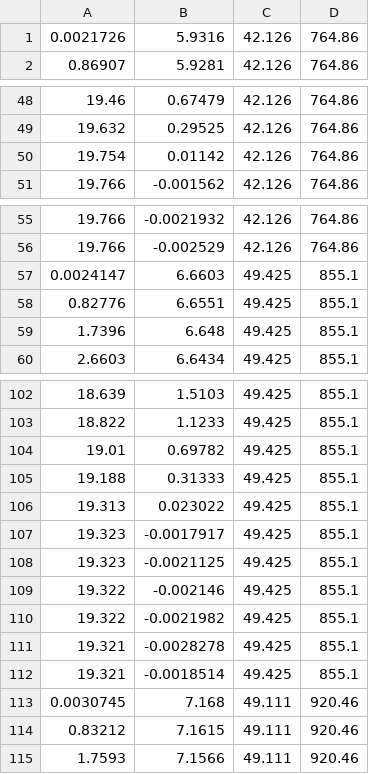
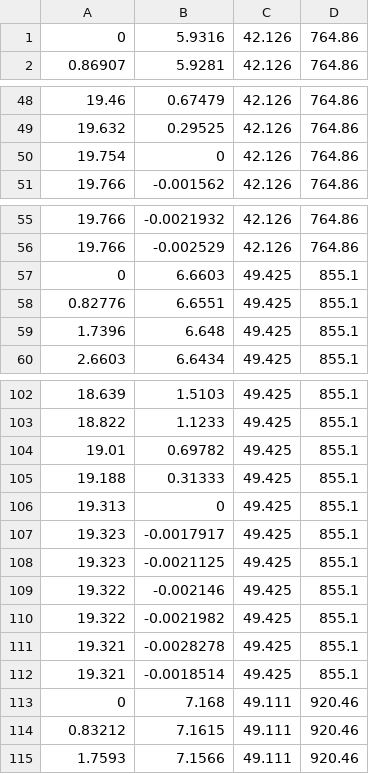
Before and after one commit to dbr-ufs/solar_fotovoltaica, a CSV file: curvasIV.csv, drawn as a sheet; only a part is shown, gaps mark what is left out; the diff covers the shown part only.

```diff
--- a/curvasIV.csv
+++ b/curvasIV.csv
@@ -1,2 +1,2 @@
-0.0021726,5.9316,42.126,764.86
+0,5.9316,42.126,764.86
 0.86907,5.9281,42.126,764.86
@@ -49,3 +49,3 @@
 19.632,0.29525,42.126,764.86
-19.754,0.01142,42.126,764.86
+19.754,0,42.126,764.86
 19.766,-0.001562,42.126,764.86
@@ -56,3 +56,3 @@
 19.766,-0.002529,42.126,764.86
-0.0024147,6.6603,49.425,855.1
+0,6.6603,49.425,855.1
 0.82776,6.6551,49.425,855.1
@@ -105,3 +105,3 @@
 19.188,0.31333,49.425,855.1
-19.313,0.023022,49.425,855.1
+19.313,0,49.425,855.1
 19.323,-0.0017917,49.425,855.1
@@ -112,3 +112,3 @@
 19.321,-0.0018514,49.425,855.1
-0.0030745,7.168,49.111,920.46
+0,7.168,49.111,920.46
 0.83212,7.1615,49.111,920.46
```
Also changed, not shown: 1 edited cell elsewhere in this file, 4 other files.
